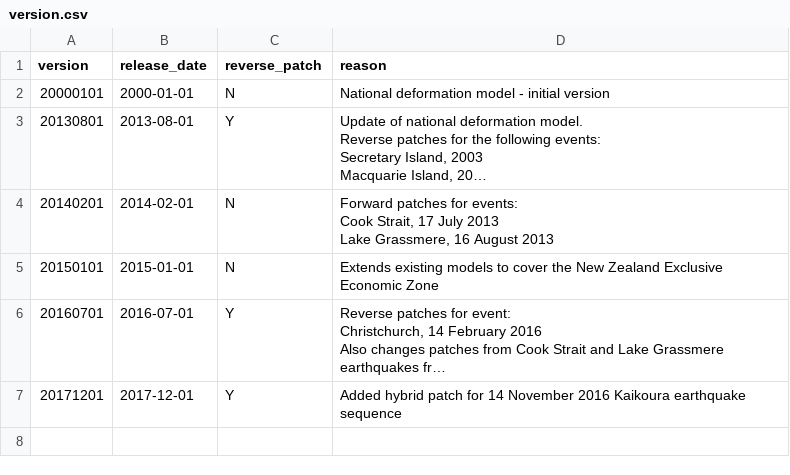
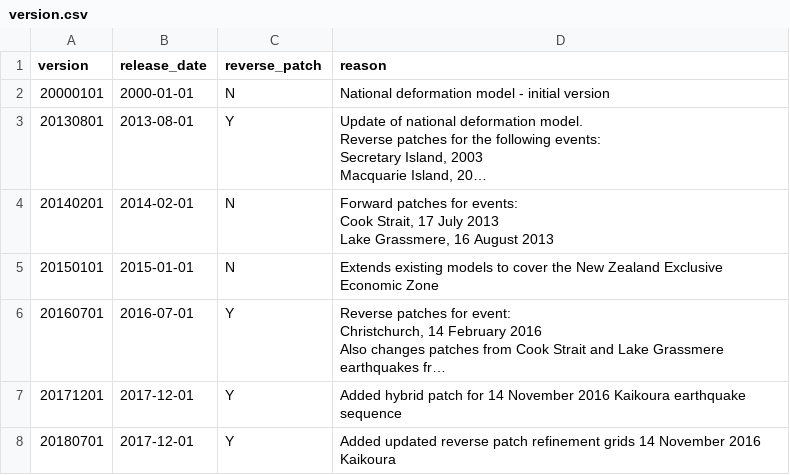
Before and after one commit to linz/nzgd2000-deformation-model, a CSV file: src/model/version.csv, drawn as a sheet; long unchanged cells end in …; the diff names each change by its address in the sheet, - before the commit and + after, or states it on an @@ line.

Commit message:
Update to version 20180701 - adding Kaikoura refinement grid

```diff
--- a/src/model/version.csv
+++ b/src/model/version.csv
+row 8: 20180701 | 2017-12-01 | Y | Added updated reverse patch refinement grids 14 November 2016 Kaikoura
```
Also changed, not shown: src/model/metadata.csv, src/model/patch_ka_20161114/component.csv, 6 other files.
